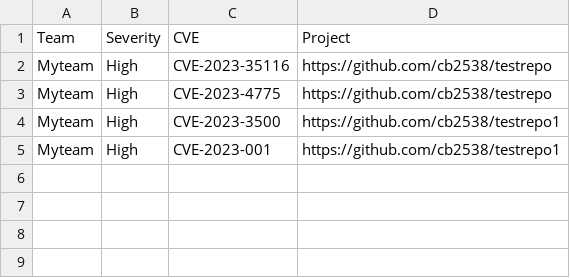
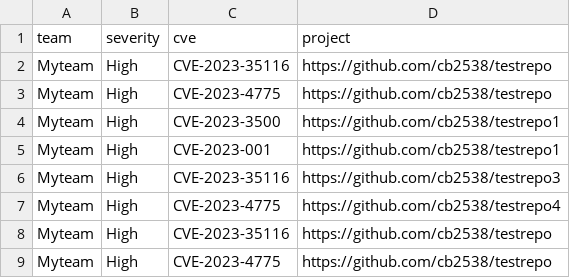
Before and after one commit to CB2538/CVE_List, a CSV file: TestFileCVEList.csv, drawn as a sheet.

Commit message:
Test data sheet

```diff
--- a/TestFileCVEList.csv
+++ b/TestFileCVEList.csv
@@ -1,2 +1,2 @@
-Team,Severity,CVE,Project
+team,severity,cve,project
 Myteam,High,CVE-2023-35116,https://github.com/cb2538/testrepo
@@ -5 +5,5 @@ Myteam,High,CVE-2023-3500,https://github.com/cb2538/testrepo1
 Myteam,High,CVE-2023-001,https://github.com/cb2538/testrepo1
+Myteam,High,CVE-2023-35116,https://github.com/cb2538/testrepo3
+Myteam,High,CVE-2023-4775,https://github.com/cb2538/testrepo4
+Myteam,High,CVE-2023-35116,https://github.com/cb2538/testrepo
+Myteam,High,CVE-2023-4775,https://github.com/cb2538/testrepo
```
